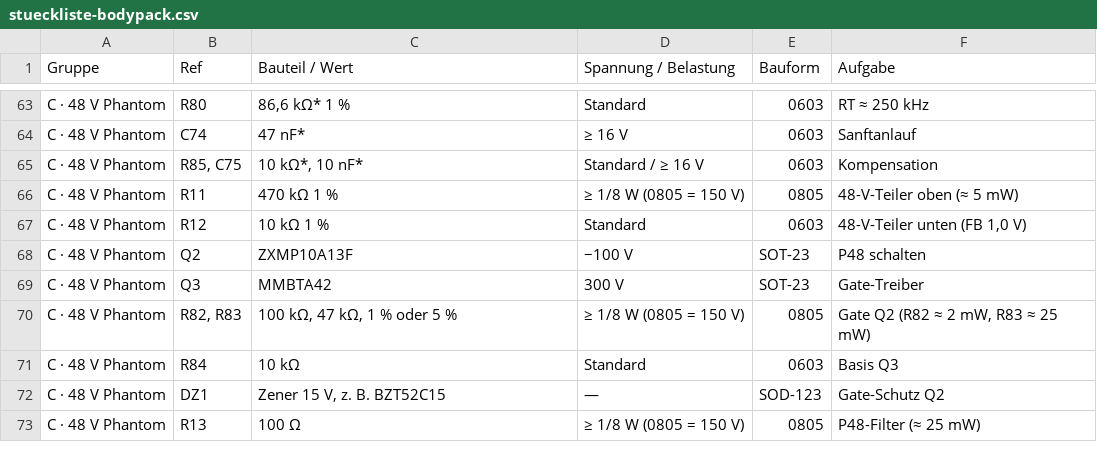
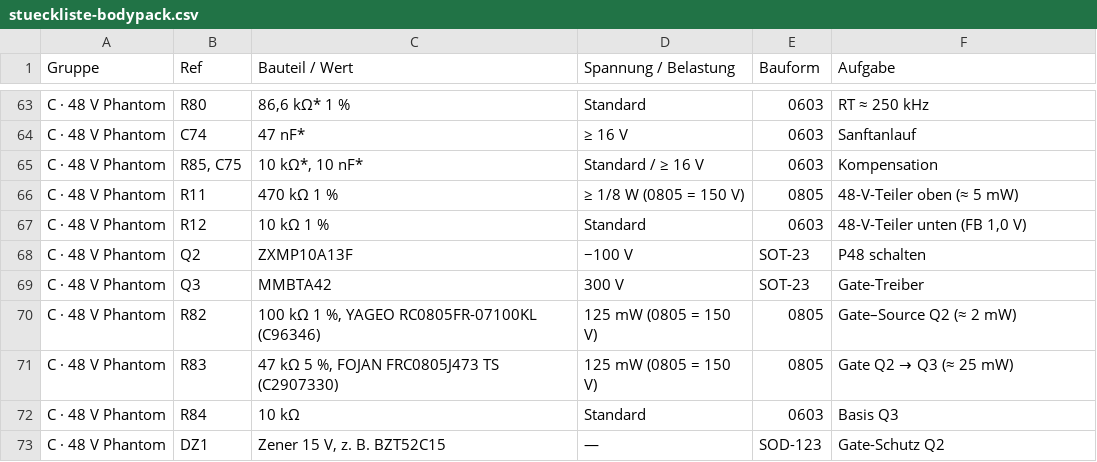
Before and after one commit to DeaDy0001/NR_Intercom, a CSV file: docs/stueckliste-bodypack.csv, drawn as a sheet; only a part is shown, gaps mark what is left out; the shorter side is filled out with more unchanged rows.

```diff
--- a/docs/stueckliste-bodypack.csv
+++ b/docs/stueckliste-bodypack.csv
@@ -69,3 +69,4 @@
 "C · 48 V Phantom";"Q3";"MMBTA42";"300 V";"SOT-23";"Gate-Treiber"
-"C · 48 V Phantom";"R82, R83";"100 kΩ, 47 kΩ, 1 % oder 5 %";"≥ 1/8 W (0805 = 150 V)";"0805";"Gate Q2 (R82 ≈ 2 mW, R83 ≈ 25 mW)"
+"C · 48 V Phantom";"R82";"100 kΩ 1 %, YAGEO RC0805FR-07100KL (C96346)";"125 mW (0805 = 150 V)";"0805";"Gate–Source Q2 (≈ 2 mW)"
+"C · 48 V Phantom";"R83";"47 kΩ 5 %, FOJAN FRC0805J473 TS (C2907330)";"125 mW (0805 = 150 V)";"0805";"Gate Q2 → Q3 (≈ 25 mW)"
 "C · 48 V Phantom";"R84";"10 kΩ";"Standard";"0603";"Basis Q3"
```
Also changed, not shown: 1 other file.
